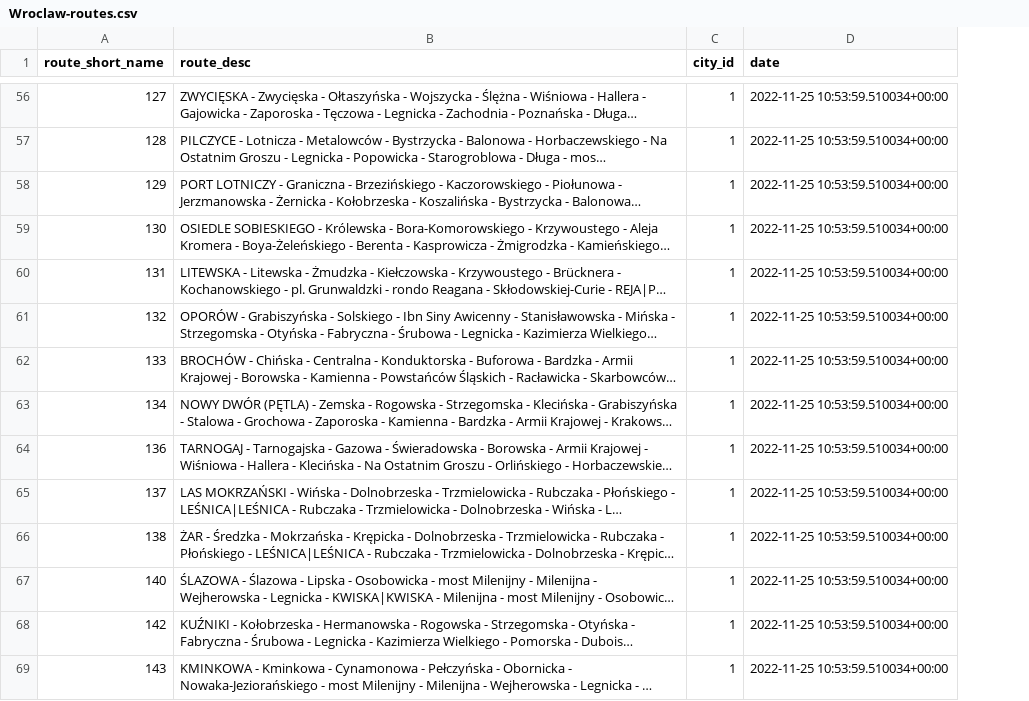
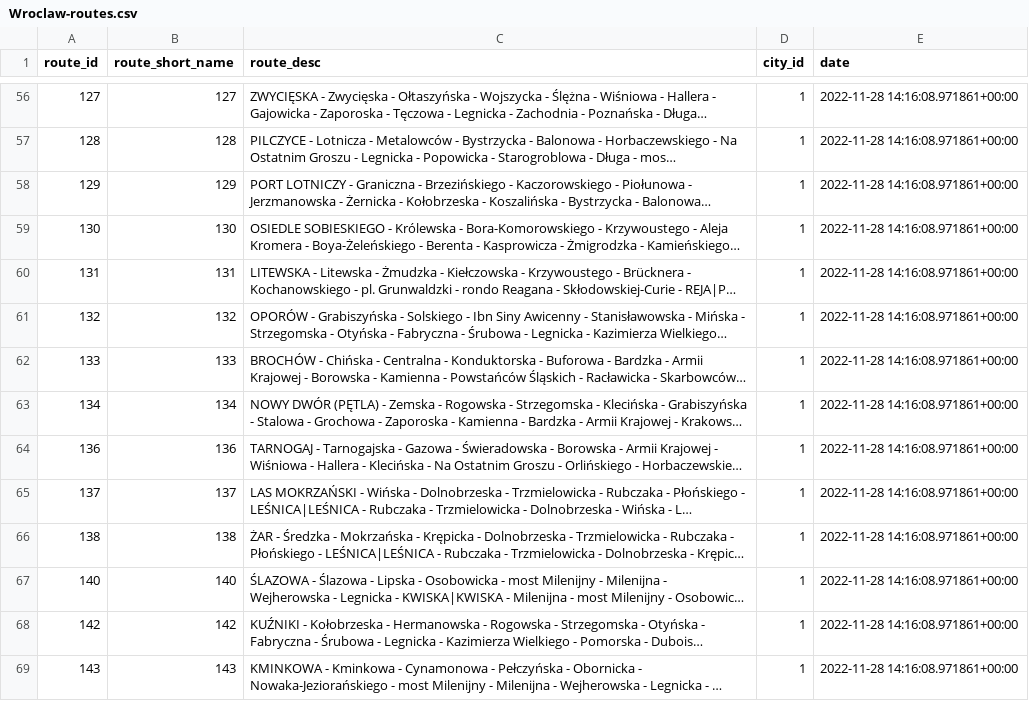
Before and after one commit to michalina-nestorowicz/MPK_1, a CSV file: csv_files/Wroclaw-routes.csv, drawn as a sheet; only a part is shown, gaps mark what is left out; long unchanged cells end in …; addresses are those after the commit; the diff covers the shown part only; the diff names each change by its address in the sheet, - before the commit and + after, or states it on an @@ line.

```diff
--- a/csv_files/Wroclaw-routes.csv
+++ b/csv_files/Wroclaw-routes.csv
+column A (route_id), rows 56-69: 127 | 128 | 129 | 130 | 131 | 132 | 133 | 134 | 136 | 137 | 138 | 140 | 142 | 143
-E56:E69 (date): 2022-11-25 10:53:59.510034+00:00
+E56:E69 (date): 2022-11-28 14:16:08.971861+00:00
```
Also changed, not shown: 115 edited cells elsewhere in this file, 7 other files.
